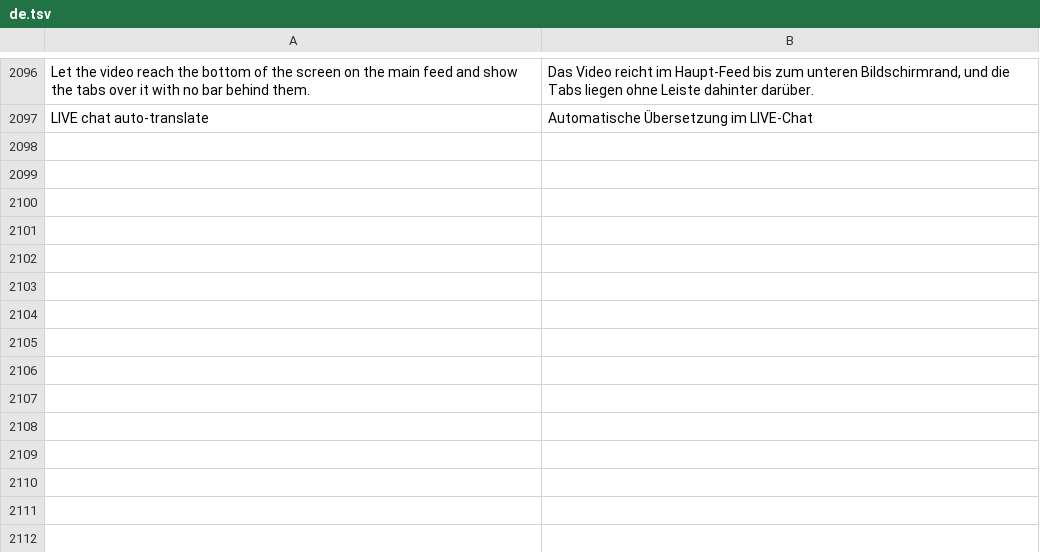
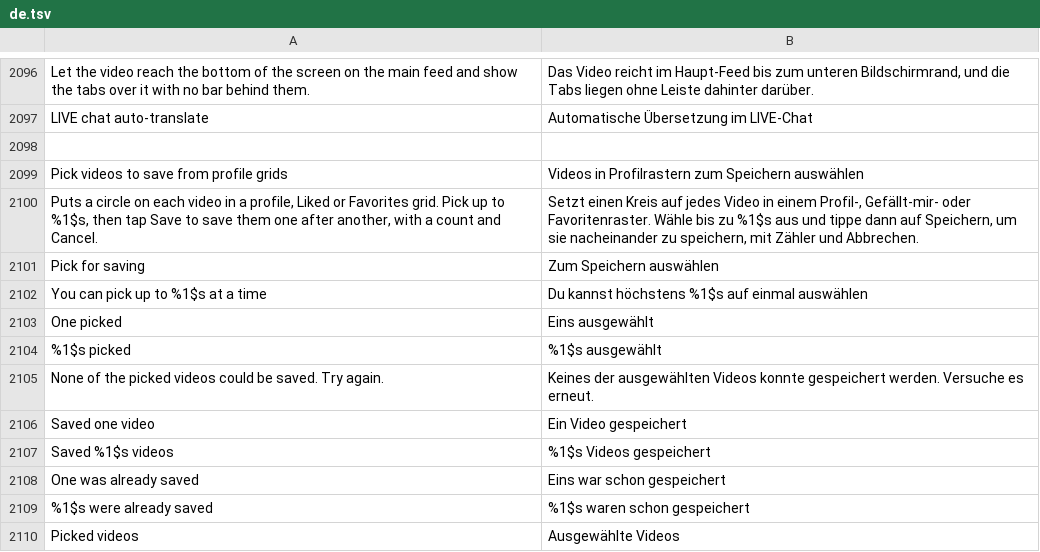
Before and after one commit to Nezumi-2711/HushFeed, a TSV file: extensions/tiktok/src/main/l10n/de.tsv, drawn as a sheet; only a part is shown, gaps mark what is left out.

```diff
--- a/extensions/tiktok/src/main/l10n/de.tsv
+++ b/extensions/tiktok/src/main/l10n/de.tsv
@@ -2097 +2097,14 @@ Let the video reach the bottom of the screen on the main feed and show the tabs
 LIVE chat auto-translate	Automatische Übersetzung im LIVE-Chat
+
+Pick videos to save from profile grids	Videos in Profilrastern zum Speichern auswählen
+Puts a circle on each video in a profile, Liked or Favorites grid. Pick up to %1$s, then tap Save to save them one after another, with a count and Cancel.	Setzt einen Kreis auf jedes Video in einem Profil-, Gefällt-mir- oder Favoritenraster. Wähle bis zu %1$s aus und tippe dann auf Speichern, um sie nacheinander zu speichern, mit Zähler und Abbrechen.
+Pick for saving	Zum Speichern auswählen
+You can pick up to %1$s at a time	Du kannst höchstens %1$s auf einmal auswählen
+One picked	Eins ausgewählt
+%1$s picked	%1$s ausgewählt
+None of the picked videos could be saved. Try again.	Keines der ausgewählten Videos konnte gespeichert werden. Versuche es erneut.
+Saved one video	Ein Video gespeichert
+Saved %1$s videos	%1$s Videos gespeichert
+One was already saved	Eins war schon gespeichert
+%1$s were already saved	%1$s waren schon gespeichert
+Picked videos	Ausgewählte Videos
```
Also changed, not shown: extensions/tiktok/src/main/l10n/az.tsv, extensions/tiktok/src/main/l10n/es.tsv, 37 other files.
